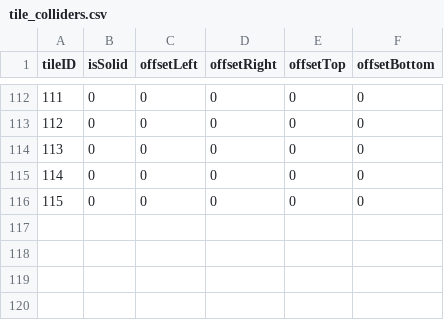
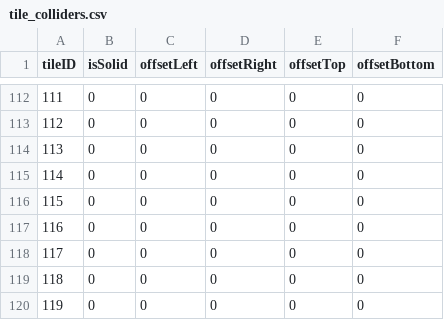
Before and after one commit to ShubhankarBhavsar83/os-prototype, a CSV file: assets/levels/tile_colliders.csv, drawn as a sheet; only a part is shown, gaps mark what is left out.

Commit message:
Level Editor Map Files Reading/Intergration // Added Portal Layers

```diff
--- a/assets/levels/tile_colliders.csv
+++ b/assets/levels/tile_colliders.csv
@@ -116 +116,5 @@ tileID,isSolid,offsetLeft,offsetRight,offsetTop,offsetBottom
 115,0,0,0,0,0
+116,0,0,0,0,0
+117,0,0,0,0,0
+118,0,0,0,0,0
+119,0,0,0,0,0
```
Also changed, not shown: assets/levels/abyss_metadata.csv, 24 other files.
